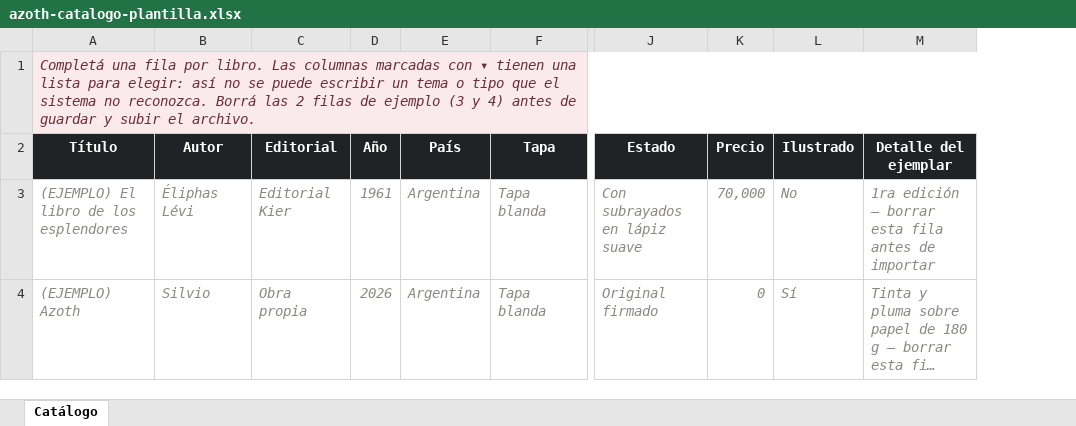
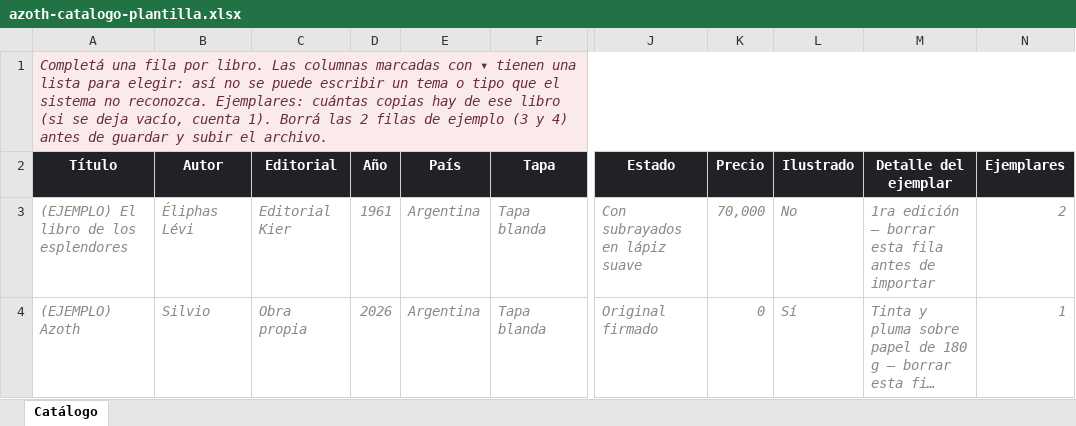
Before and after one commit to martinezmarcos93/catalogo-azoth, an Excel workbook: app/static/plantillas/azoth-catalogo-plantilla.xlsx, sheet Catálogo, drawn as a sheet; only a part is shown, gaps mark what is left out; long unchanged cells end in …; values as stored, in another font and other column widths than the file's, no borders; the diff names each change by its address in the sheet, - before the commit and + after, or states it on an @@ line.

```diff
--- a/app/static/plantillas/azoth-catalogo-plantilla.xlsx (sheet Catálogo)
+++ b/app/static/plantillas/azoth-catalogo-plantilla.xlsx (sheet Catálogo)
+column N (Ejemplares), rows 3-4: 2 | 1
-A1 (Título): …no reconozca. Borrá las…
+A1 (Título): …no reconozca. Ejemplares: cuántas copias hay de ese libro (si se deja vacío, cuenta 1). Borrá las…
```
Also changed, not shown: 13 other files.
